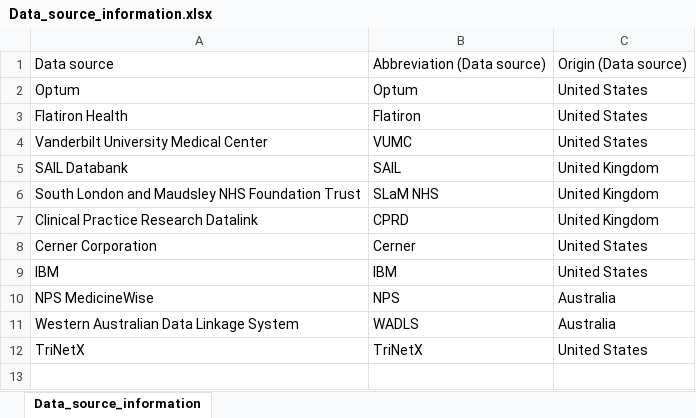
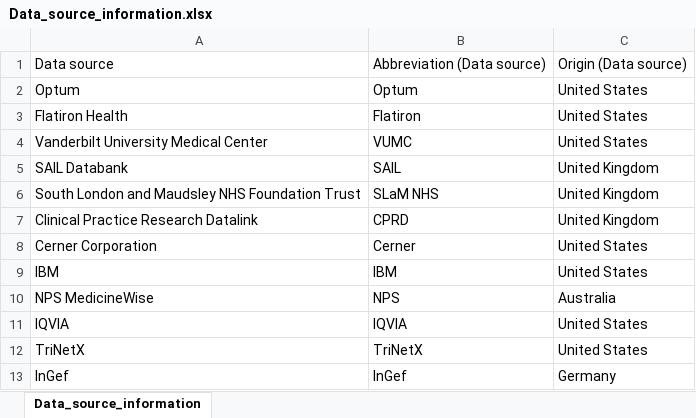
Before and after one commit to BIH-MI/anonymization-review, an Excel workbook: auxiliary_data/Data_source_information.xlsx, sheet Data_source_information, drawn as a sheet; values as stored, in another font and other column widths than the file's, no borders; removed rows and columns are numbered as before the commit, all else as after; the diff names each change by its address in the sheet, - before the commit and + after, or states it on an @@ line.

```diff
--- a/auxiliary_data/Data_source_information.xlsx (sheet Data_source_information)
+++ b/auxiliary_data/Data_source_information.xlsx (sheet Data_source_information)
-row 11: Western Australian Data Linkage System | WADLS | Australia
+row 11: IQVIA | IQVIA | United States
+row 13: InGef | InGef | Germany
```
Also changed, not shown: data_figures.xlsx, 36 other files.
